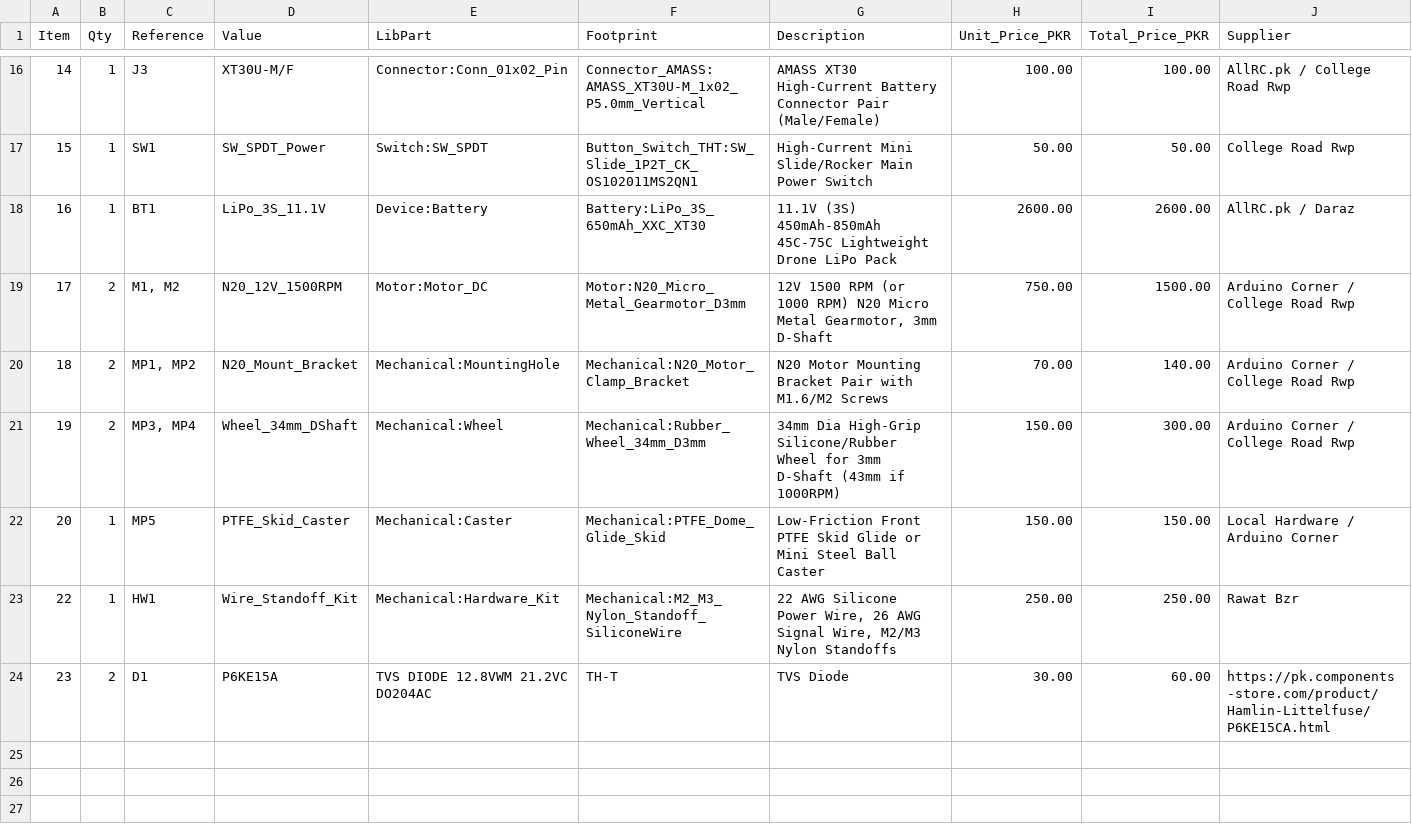
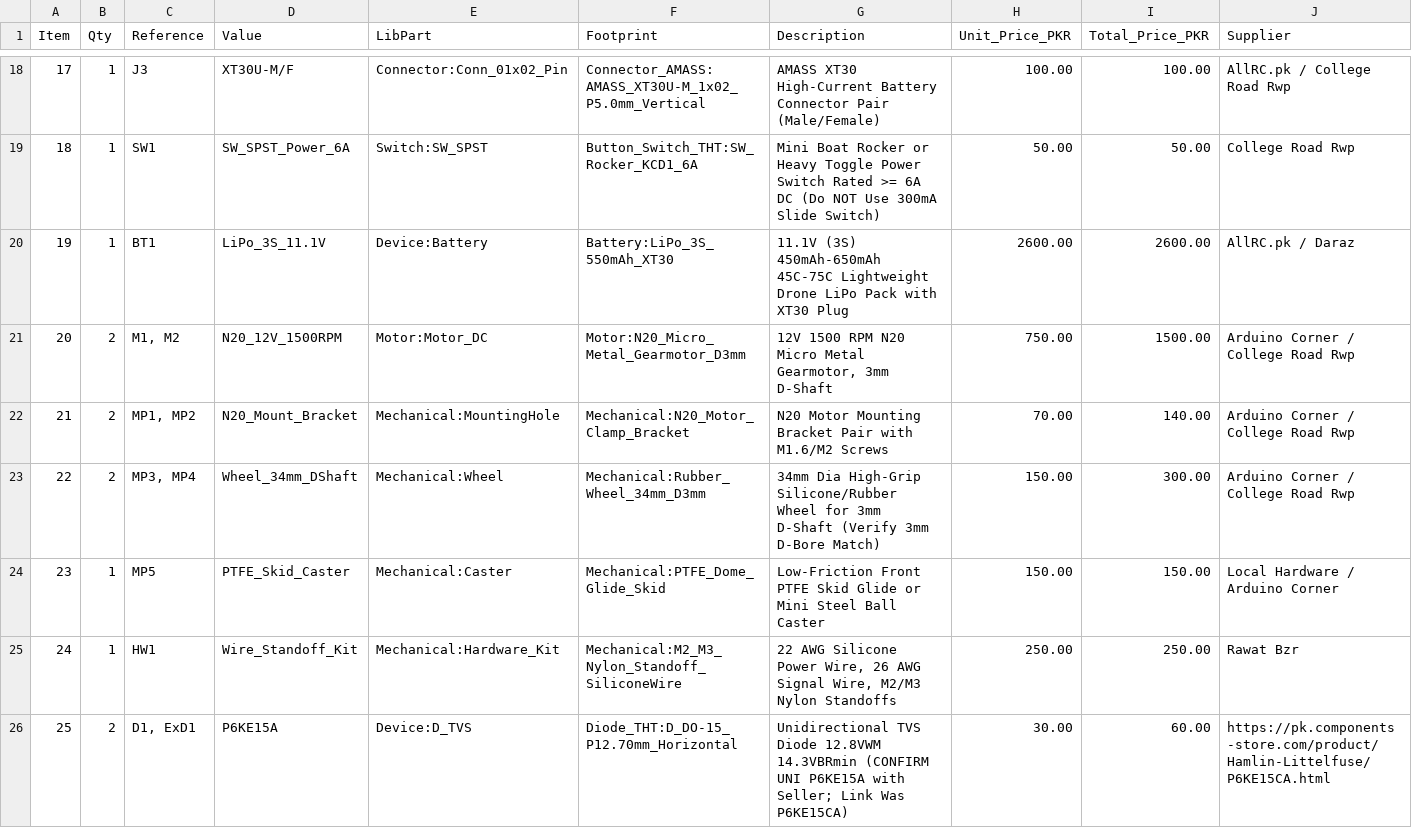
Before and after one commit to uzzambutt/IRS-LFR, a CSV file: BOM.csv, drawn as a sheet; only a part is shown, gaps mark what is left out; addresses are those after the commit; the diff covers the shown part only; the diff names each change by its address in the sheet, - before the commit and + after, or states it on an @@ line.

```diff
--- a/BOM.csv
+++ b/BOM.csv
@@ column A (Item) renumbered from row 5 down @@
-D19 (Value): SW_SPDT_Power
+D19 (Value): SW_SPST_Power_6A
-E19 (LibPart): Switch:SW_SPDT
+E19 (LibPart): Switch:SW_SPST
-F19 (Footprint): Button_Switch_THT:SW_Slide_1P2T_CK_OS102011MS2QN1
+F19 (Footprint): Button_Switch_THT:SW_Rocker_KCD1_6A
-G19 (Description): High-Current Mini Slide/Rocker Main Power Switch
+G19 (Description): Mini Boat Rocker or Heavy Toggle Power Switch Rated >= 6A DC (Do NOT Use 300mA Slide Switch)
-F20 (Footprint): Battery:LiPo_3S_650mAh_XXC_XT30
+F20 (Footprint): Battery:LiPo_3S_550mAh_XT30
-G20 (Description): 11.1V (3S) 450mAh-850mAh 45C-75C Lightweight Drone LiPo Pack
+G20 (Description): 11.1V (3S) 450mAh-650mAh 45C-75C Lightweight Drone LiPo Pack with XT30 Plug
-G21 (Description): …1500 RPM (or 1000 RPM) N20 Micro…
+G21 (Description): …1500 RPM N20 Micro…
-G23 (Description): …3mm D-Shaft (43mm if 1000RPM)
+G23 (Description): …3mm D-Shaft (Verify 3mm D-Bore Match)
-C26 (Reference): D1
+C26 (Reference): D1, ExD1
-E26 (LibPart): TVS DIODE 12.8VWM 21.2VC DO204AC
+E26 (LibPart): Device:D_TVS
-F26 (Footprint): TH-T
+F26 (Footprint): Diode_THT:D_DO-15_P12.70mm_Horizontal
-G26 (Description): TVS Diode
+G26 (Description): Unidirectional TVS Diode 12.8VWM 14.3VBRmin (CONFIRM UNI P6KE15A with Seller; Link Was P6KE15CA)
```
Also changed, not shown: 2 added rows and 28 edited cells elsewhere in this file.
